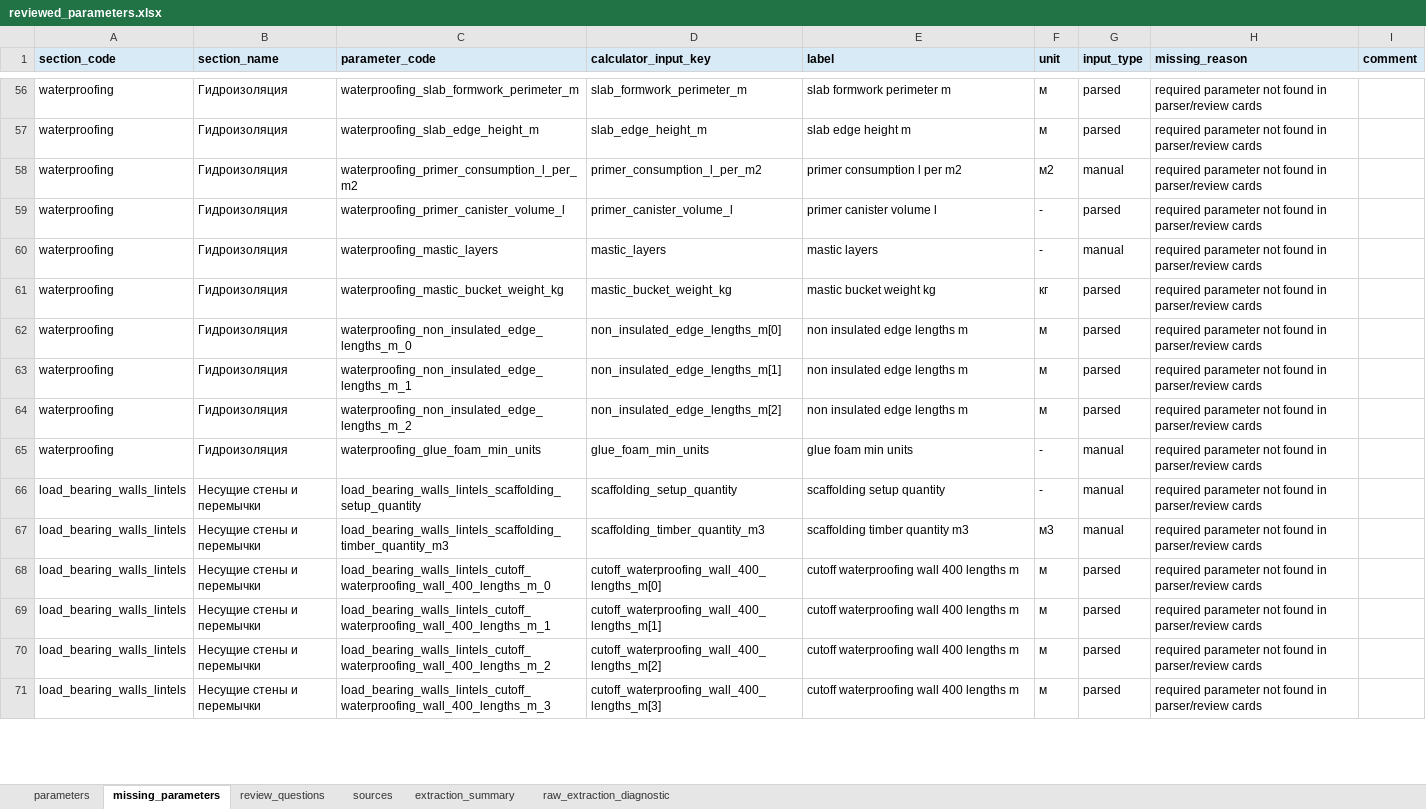
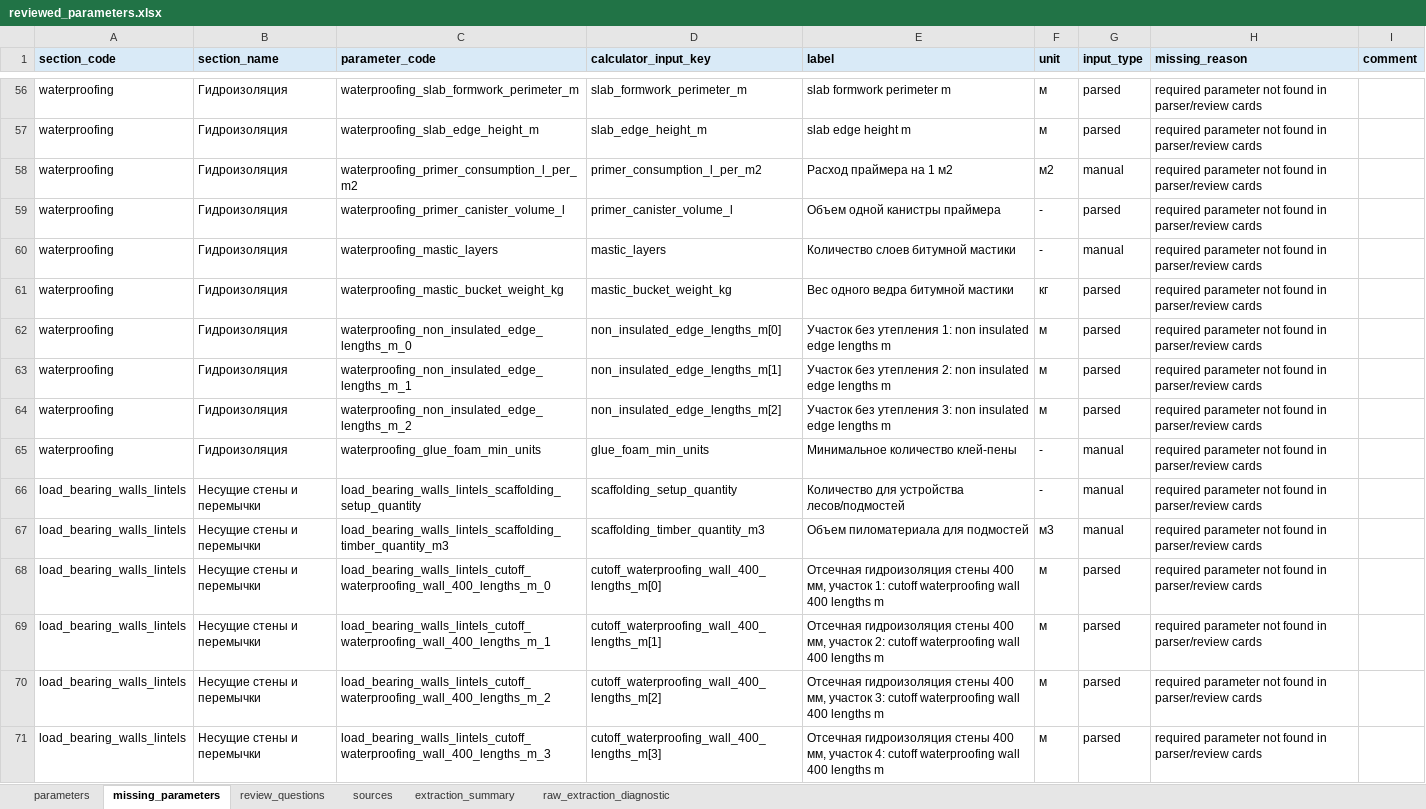
Before and after one commit to Tata-Tiana/ai-estimator-mvp, an Excel workbook: experiments/pdf_parser_pipeline/output/mvp_usv_demo/reviewed_parameters.xlsx, sheet missing_parameters, drawn as a sheet; only a part is shown, gaps mark what is left out; values as stored, in another font and other column widths than the file's, no borders; the diff covers the shown part only; the diff names each change by its address in the sheet, - before the commit and + after, or states it on an @@ line.

```diff
--- a/experiments/pdf_parser_pipeline/output/mvp_usv_demo/reviewed_parameters.xlsx (sheet missing_parameters)
+++ b/experiments/pdf_parser_pipeline/output/mvp_usv_demo/reviewed_parameters.xlsx (sheet missing_parameters)
-E58 (label): primer consumption l per m2
+E58 (label): Расход праймера на 1 м2
-E59 (label): primer canister volume l
+E59 (label): Объем одной канистры праймера
-E60 (label): mastic layers
+E60 (label): Количество слоев битумной мастики
-E61 (label): mastic bucket weight kg
+E61 (label): Вес одного ведра битумной мастики
-E62 (label): non insulated edge lengths m
+E62 (label): Участок без утепления 1: non insulated edge lengths m
-E63 (label): non insulated edge lengths m
+E63 (label): Участок без утепления 2: non insulated edge lengths m
-E64 (label): non insulated edge lengths m
+E64 (label): Участок без утепления 3: non insulated edge lengths m
-E65 (label): glue foam min units
+E65 (label): Минимальное количество клей-пены
-E66 (label): scaffolding setup quantity
+E66 (label): Количество для устройства лесов/подмостей
-E67 (label): scaffolding timber quantity m3
+E67 (label): Объем пиломатериала для подмостей
-E68 (label): cutoff waterproofing…
+E68 (label): Отсечная гидроизоляция стены 400 мм, участок 1: cutoff waterproofing…
-E69 (label): cutoff waterproofing…
+E69 (label): Отсечная гидроизоляция стены 400 мм, участок 2: cutoff waterproofing…
-E70 (label): cutoff waterproofing…
+E70 (label): Отсечная гидроизоляция стены 400 мм, участок 3: cutoff waterproofing…
-E71 (label): cutoff waterproofing…
+E71 (label): Отсечная гидроизоляция стены 400 мм, участок 4: cutoff waterproofing…
```
Also changed, not shown: 230 edited cells elsewhere in this sheet, sheet parameters, experiments/pdf_parser_pipeline/cases/mvp_usv_demo/reviewed_parameters.xlsx, 42 other files.
